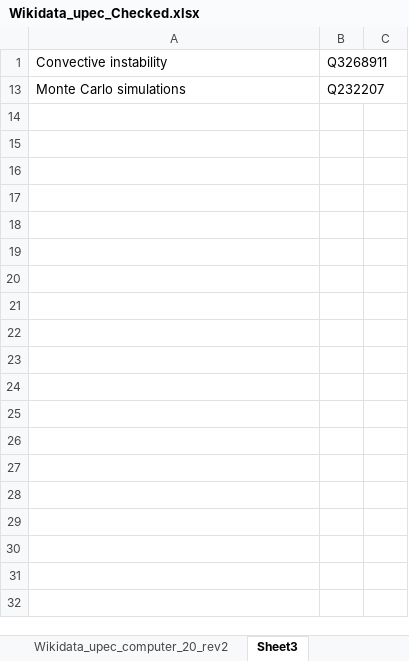
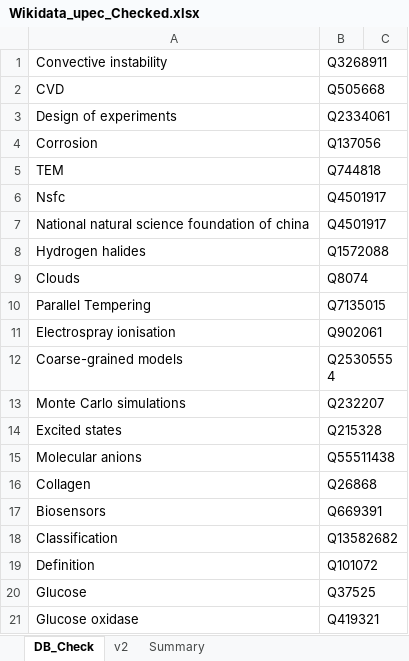
Before and after one commit to santre8/SciKey, an Excel workbook: wikidata/hal_field_audit_out/Wikidata_upec_Checked.xlsx, sheet DB_Check, drawn as a sheet; only a part is shown; values as stored, in another font and other column widths than the file's, no borders; the diff covers the shown part only; the diff names each change by its address in the sheet, - before the commit and + after, or states it on an @@ line.

```diff
--- a/wikidata/hal_field_audit_out/Wikidata_upec_Checked.xlsx (sheet DB_Check)
+++ b/wikidata/hal_field_audit_out/Wikidata_upec_Checked.xlsx (sheet DB_Check)
-sheet tab: Sheet3
+sheet tab: DB_Check
@@ row 2 unhidden: CVD | Q505668 @@
@@ row 3 unhidden: Design of experiments | Q2334061 @@
@@ row 4 unhidden: Corrosion | Q137056 @@
@@ row 5 unhidden: TEM | Q744818 @@
@@ row 6 unhidden: Nsfc | Q4501917 @@
@@ row 7 unhidden: National natural science foundation of china | Q4501917 @@
@@ row 8 unhidden: Hydrogen halides | Q1572088 @@
@@ row 9 unhidden: Clouds | Q8074 @@
@@ row 10 unhidden: Parallel Tempering | Q7135015 @@
@@ row 11 unhidden: Electrospray ionisation | Q902061 @@
@@ row 12 unhidden: Coarse-grained models | Q25305554 @@
@@ row 14 unhidden: Excited states | Q215328 @@
@@ row 15 unhidden: Molecular anions | Q55511438 @@
@@ row 16 unhidden: Collagen | Q26868 @@
@@ row 17 unhidden: Biosensors | Q669391 @@
@@ row 18 unhidden: Classification | Q13582682 @@
@@ row 19 unhidden: Definition | Q101072 @@
@@ row 20 unhidden: Glucose | Q37525 @@
@@ row 21 unhidden: Glucose oxidase | Q419321 @@
```
Also changed, not shown: 351 hidden or unhidden rows elsewhere in this sheet, other sheet tabs, wikidata/hal_field_audit_out/Wikidata_upec_n_v3.xlsx, 2 other files.
